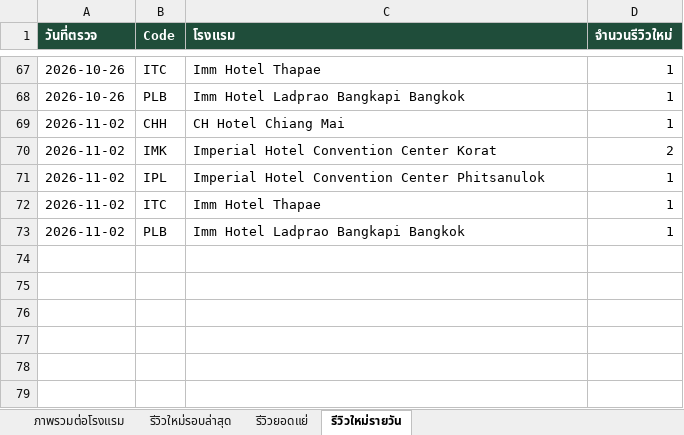
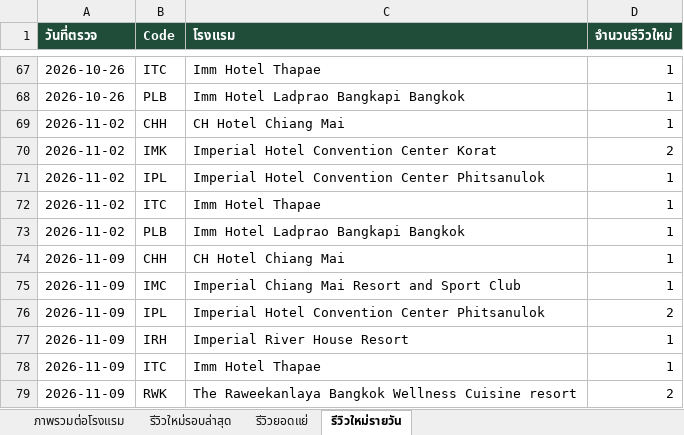
Before and after one commit to chatchai-c-tccprivate-com/hotel-reviews, an Excel workbook: report.xlsx, sheet รีวิวใหม่รายวัน, drawn as a sheet; only a part is shown, gaps mark what is left out; values as stored, in another font and other column widths than the file's, no borders; the diff names each change by its address in the sheet, - before the commit and + after, or states it on an @@ line.

```diff
--- a/report.xlsx (sheet รีวิวใหม่รายวัน)
+++ b/report.xlsx (sheet รีวิวใหม่รายวัน)
+row 74: 2026-11-09 | CHH | CH Hotel Chiang Mai | 1
+row 75: 2026-11-09 | IMC | Imperial Chiang Mai Resort and Sport Club | 1
+row 76: 2026-11-09 | IPL | Imperial Hotel Convention Center Phitsanulok | 2
+row 77: 2026-11-09 | IRH | Imperial River House Resort | 1
+row 78: 2026-11-09 | ITC | Imm Hotel Thapae | 1
+row 79: 2026-11-09 | RWK | The Raweekanlaya Bangkok Wellness Cuisine resort | 2
```
Also changed, not shown: sheet รีวิวใหม่รอบล่าสุด, sheet ภาพรวมต่อโรงแรม, 2 other files.
